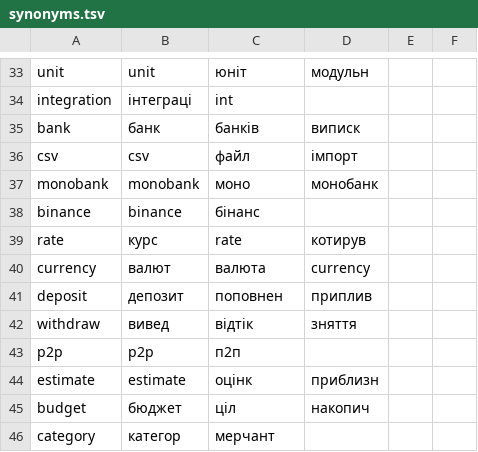
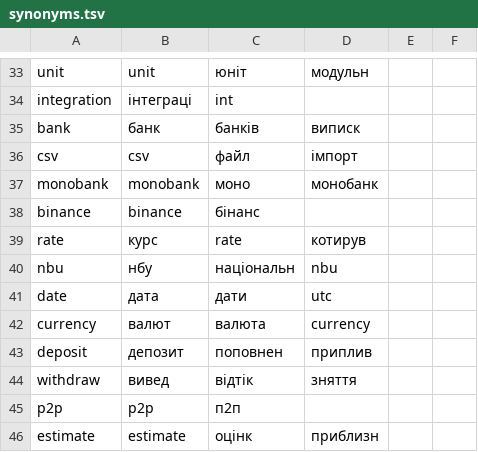
Before and after one commit to MoloZzz/bank-transactions-list, a TSV file: tools/vault/synonyms.tsv, drawn as a sheet; only a part is shown, gaps mark what is left out; the shorter side is filled out with more unchanged rows.

Commit message:
ai: update data model

```diff
--- a/tools/vault/synonyms.tsv
+++ b/tools/vault/synonyms.tsv
@@ -39,2 +39,4 @@ binance	binance	бінанс
 rate	курс	rate	котирув
+nbu	нбу	національн	nbu
+date	дата	дати	utc
 currency	валют	валюта	currency
```
Also changed, not shown: 28 other files.
